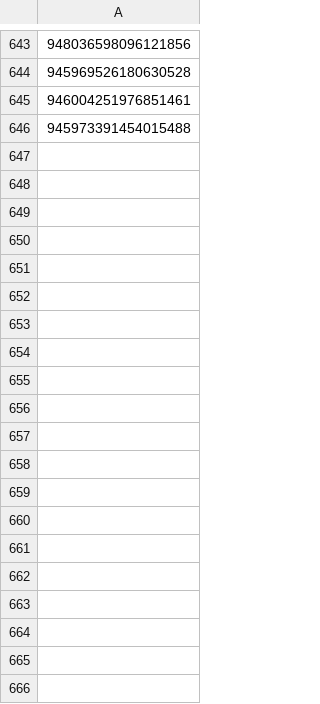
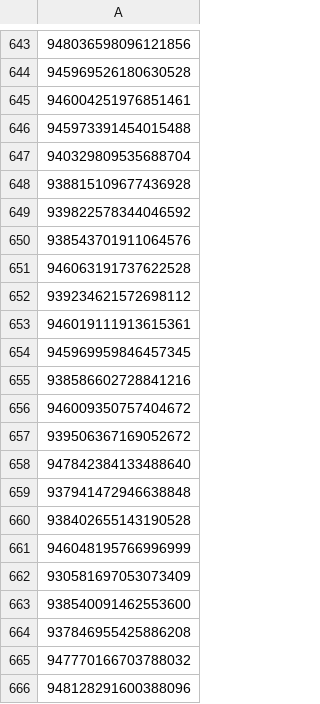
Before and after one commit to clemensv/twitter_spamlists, a CSV file: block-kiss69-me.csv, drawn as a sheet; only a part is shown, gaps mark what is left out; the diff covers the shown part only; the diff names each change by its address in the sheet, - before the commit and + after, or states it on an @@ line.

Commit message:
Update block-kiss69-me.csv

```diff
--- a/block-kiss69-me.csv
+++ b/block-kiss69-me.csv
+row 647: 940329809535688704
+row 648: 938815109677436928
+row 649: 939822578344046592
+row 650: 938543701911064576
+row 651: 946063191737622528
+row 652: 939234621572698112
+row 653: 946019111913615361
+row 654: 945969959846457345
+row 655: 938586602728841216
+row 656: 946009350757404672
+row 657: 939506367169052672
+row 658: 947842384133488640
+row 659: 937941472946638848
+row 660: 938402655143190528
+row 661: 946048195766996999
+row 662: 930581697053073409
+row 663: 938540091462553600
+row 664: 937846955425886208
+row 665: 947770166703788032
+row 666: 948128291600388096
```
Also changed, not shown: 66 added rows elsewhere in this file.
